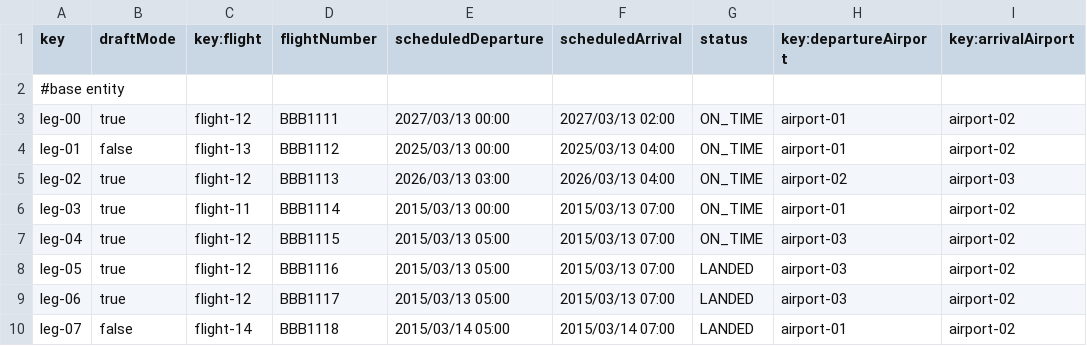
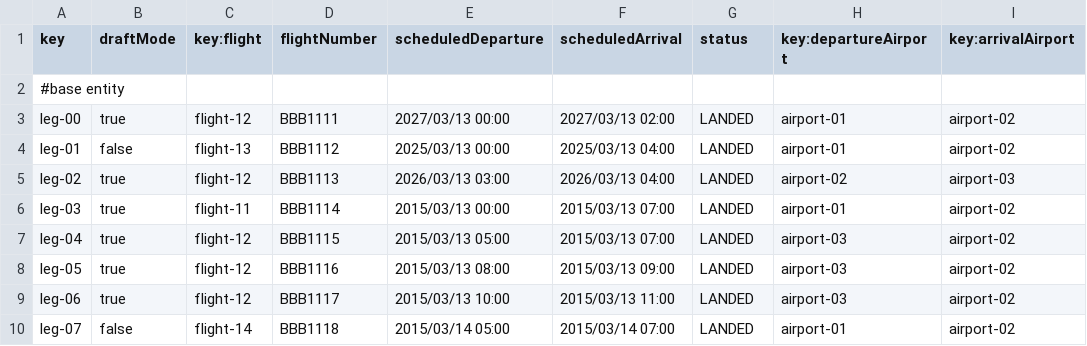
Before and after one commit to olgacangom/Acme-ANS-C3, a CSV file: src/main/resources/WEB-INF/data/sample/leg.csv, drawn as a sheet; only a part is shown; the diff names each change by its address in the sheet, - before the commit and + after, or states it on an @@ line.

Commit message:
arreglar leg.csv

```diff
--- a/src/main/resources/WEB-INF/data/sample/leg.csv
+++ b/src/main/resources/WEB-INF/data/sample/leg.csv
-G3:G7 (status): ON_TIME
+G3:G7 (status): LANDED
-E8 (scheduledDeparture): 2015/03/13 05:00
+E8 (scheduledDeparture): 2015/03/13 08:00
-F8 (scheduledArrival): 2015/03/13 07:00
+F8 (scheduledArrival): 2015/03/13 09:00
-E9 (scheduledDeparture): 2015/03/13 05:00
+E9 (scheduledDeparture): 2015/03/13 10:00
-F9 (scheduledArrival): 2015/03/13 07:00
+F9 (scheduledArrival): 2015/03/13 11:00
```
